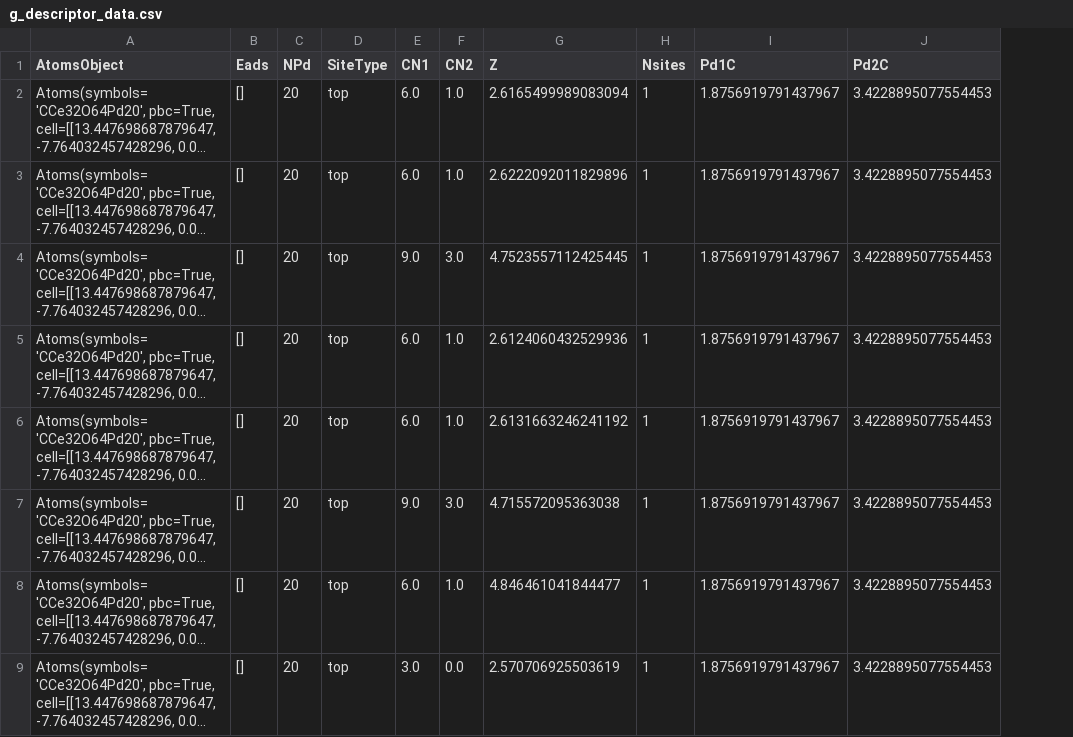
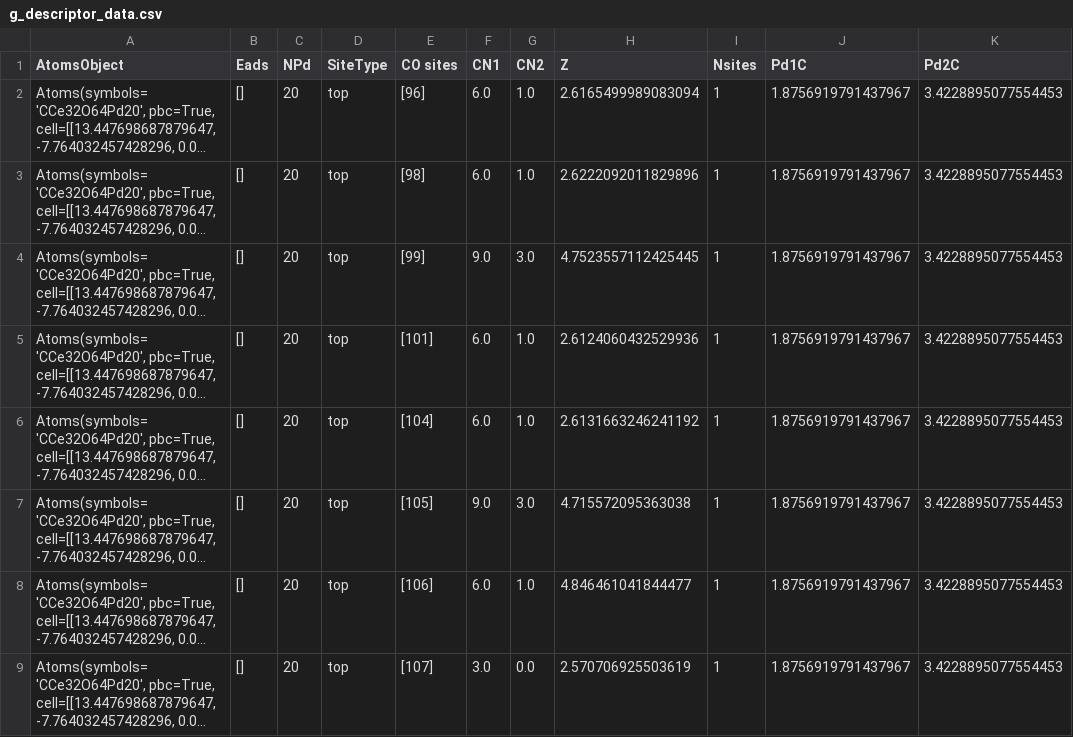
Before and after one commit to xzong0619/Pdn-Dynamics-Model, a CSV file: CO-adsorption/energy_prediction/g_descriptor_data.csv, drawn as a sheet; only a part is shown; long unchanged cells end in …; the diff names each change by its address in the sheet, - before the commit and + after, or states it on an @@ line.

```diff
--- a/CO-adsorption/energy_prediction/g_descriptor_data.csv
+++ b/CO-adsorption/energy_prediction/g_descriptor_data.csv
+column E (CO sites), rows 2-9: [96] | [98] | [99] | [101] | [104] | [105] | [106] | [107]
```
Also changed, not shown: 2 other files.
